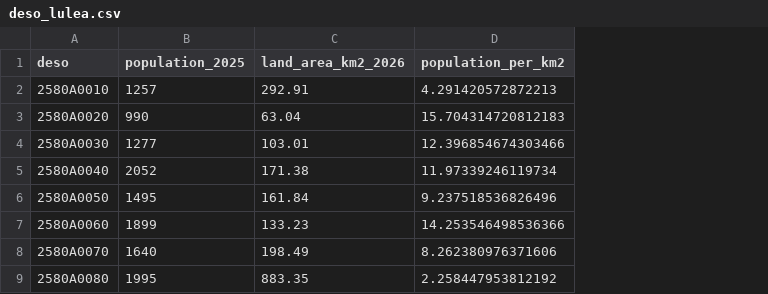
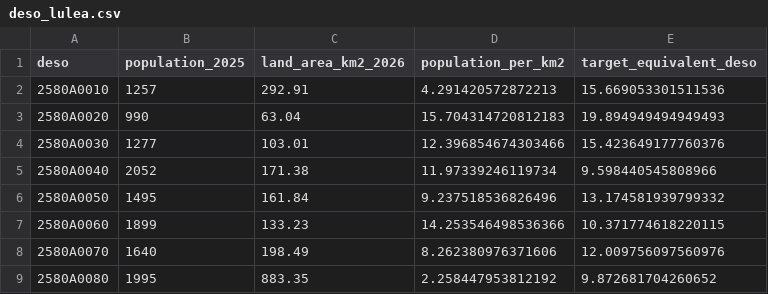
Before and after one commit to Lulea-statistik/deso-lulea, a CSV file: docs/data/deso_lulea.csv, drawn as a sheet; only a part is shown; the diff names each change by its address in the sheet, - before the commit and + after, or states it on an @@ line.

```diff
--- a/docs/data/deso_lulea.csv
+++ b/docs/data/deso_lulea.csv
+column E (target_equivalent_deso), rows 2-9: 15.669053301511536 | 19.894949494949493 | 15.423649177760376 | 9.598440545808966 | 13.174581939799332 | 10.371774618220115 | 12.009756097560976 | 9.872681704260652
```
Also changed, not shown: 4 other files.
